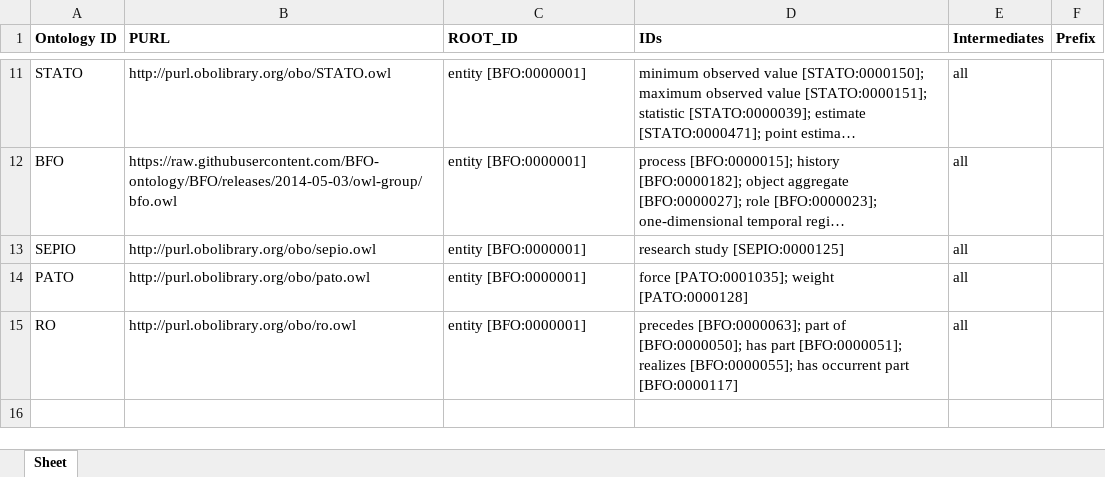
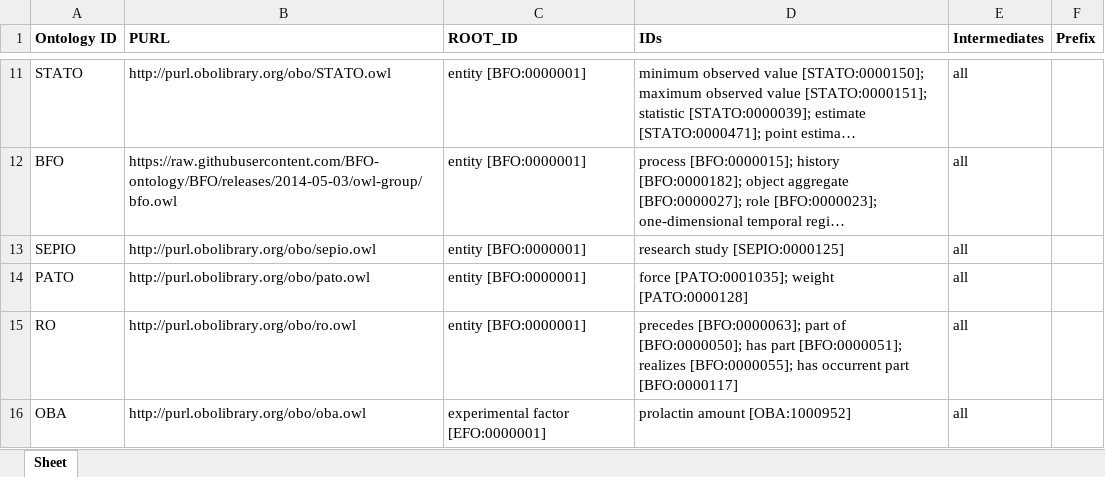
Before and after one commit to galenos-project/mental-health-ontology, an Excel workbook: UpperLevel/GMHO_External_Imports.xlsx, sheet Sheet, drawn as a sheet; only a part is shown, gaps mark what is left out; long unchanged cells end in …; values as stored, in another font and other column widths than the file's, no borders; the diff names each change by its address in the sheet, - before the commit and + after, or states it on an @@ line.

Commit message:
Updating GMHO_External_Imports.xlsx

```diff
--- a/UpperLevel/GMHO_External_Imports.xlsx (sheet Sheet)
+++ b/UpperLevel/GMHO_External_Imports.xlsx (sheet Sheet)
+row 16: OBA | http://purl.obolibrary.org/obo/oba.owl | experimental factor [EFO:0000001] | prolactin amount [OBA:1000952] | all
```
